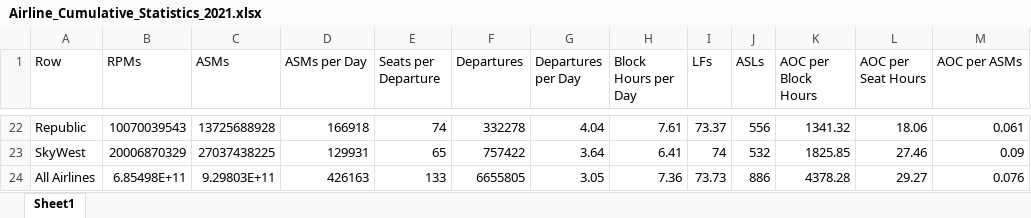
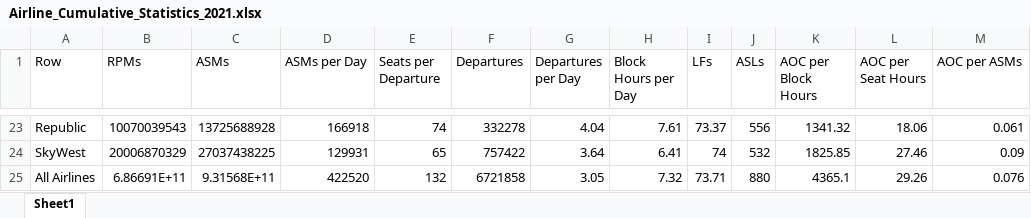
Before and after one commit to andyeske/Airline-Data-Analysis-Tools, an Excel workbook: Output Data Tables/APAT Outputs/Aggregated Tables/2021/Airline_Cumulative_Statistics_2021.xlsx, sheet Sheet1, drawn as a sheet; only a part is shown, gaps mark what is left out; values as stored, in another font and other column widths than the file's, no borders; addresses are those after the commit; the diff covers the shown part only; the diff names each change by its address in the sheet, - before the commit and + after, or states it on an @@ line.

```diff
--- a/Output Data Tables/APAT Outputs/Aggregated Tables/2021/Airline_Cumulative_Statistics_2021.xlsx (sheet Sheet1)
+++ b/Output Data Tables/APAT Outputs/Aggregated Tables/2021/Airline_Cumulative_Statistics_2021.xlsx (sheet Sheet1)
-B25 (RPMs): 6.85498E+11
+B25 (RPMs): 6.86691E+11
-C25 (ASMs): 9.29803E+11
+C25 (ASMs): 9.31568E+11
-D25 (ASMs per Day): 426163
+D25 (ASMs per Day): 422520
-E25 (Seats per Departure): 133
+E25 (Seats per Departure): 132
-F25 (Departures): 6655805
+F25 (Departures): 6721858
-H25 (Block Hours per Day): 7.36
+H25 (Block Hours per Day): 7.32
-I25 (LFs): 73.73
+I25 (LFs): 73.71
-J25 (ASLs): 886
+J25 (ASLs): 880
-K25 (AOC per Block Hours): 4378.28
+K25 (AOC per Block Hours): 4365.1
-L25 (AOC per Seat Hours): 29.27
+L25 (AOC per Seat Hours): 29.26
```
Also changed, not shown: 1 added row and 24 edited cells elsewhere in this sheet, Output Data Tables/APAT Outputs/Aggregated Tables/2021/Aircraft_Cumulative_Statistics_2021.xlsx.
